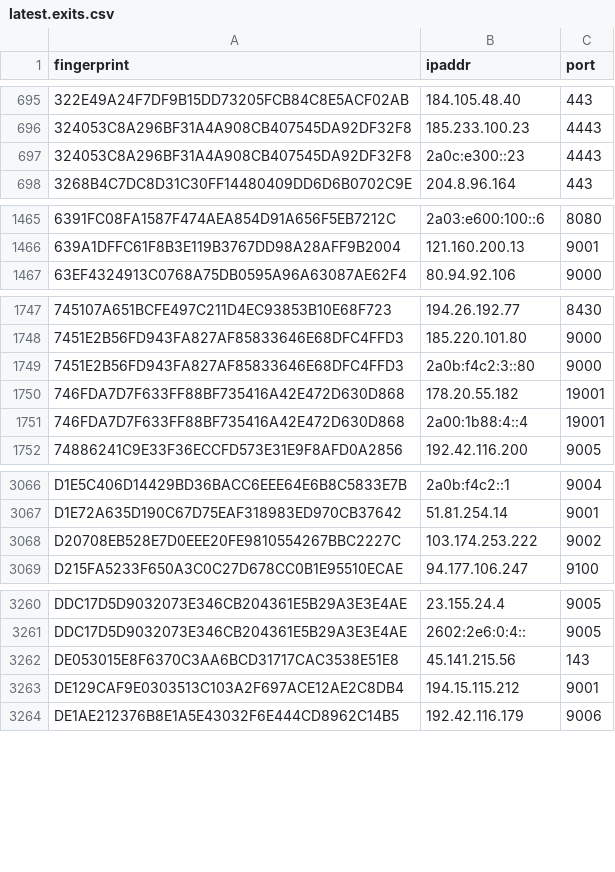
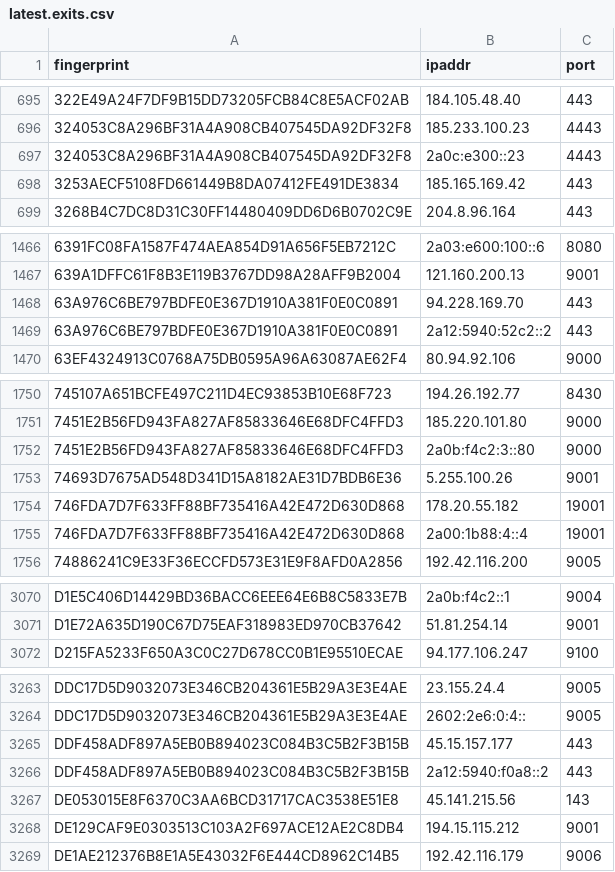
Before and after one commit to alireza-rezaee/tor-nodes, a CSV file: latest.exits.csv, drawn as a sheet; only a part is shown, gaps mark what is left out; the diff covers the shown part only.

```diff
--- a/latest.exits.csv
+++ b/latest.exits.csv
@@ -697,2 +697,3 @@ fingerprint, ipaddr, port
 324053C8A296BF31A4A908CB407545DA92DF32F8, 2a0c:e300::23, 4443
+3253AECF5108FD661449B8DA07412FE491DE3834, 185.165.169.42, 443
 3268B4C7DC8D31C30FF14480409DD6D6B0702C9E, 204.8.96.164, 443
@@ -1466,2 +1467,4 @@ fingerprint, ipaddr, port
 639A1DFFC61F8B3E119B3767DD98A28AFF9B2004, 121.160.200.13, 9001
+63A976C6BE797BDFE0E367D1910A381F0E0C0891, 94.228.169.70, 443
+63A976C6BE797BDFE0E367D1910A381F0E0C0891, 2a12:5940:52c2::2, 443
 63EF4324913C0768A75DB0595A96A63087AE62F4, 80.94.92.106, 9000
@@ -1749,2 +1752,3 @@ fingerprint, ipaddr, port
 7451E2B56FD943FA827AF85833646E68DFC4FFD3, 2a0b:f4c2:3::80, 9000
+74693D7675AD548D341D15A8182AE31D7BDB6E36, 5.255.100.26, 9001
 746FDA7D7F633FF88BF735416A42E472D630D868, 178.20.55.182, 19001
@@ -3067,3 +3071,2 @@ D1E5C406D14429BD36BACC6EEE64E6B8C5833E7B, 2a0b:f4c2::1, 9004
 D1E72A635D190C67D75EAF318983ED970CB37642, 51.81.254.14, 9001
-D20708EB528E7D0EEE20FE9810554267BBC2227C, 103.174.253.222, 9002
 D215FA5233F650A3C0C27D678CC0B1E95510ECAE, 94.177.106.247, 9100
@@ -3261,2 +3264,4 @@ DDC17D5D9032073E346CB204361E5B29A3E3E4AE, 23.155.24.4, 9005
 DDC17D5D9032073E346CB204361E5B29A3E3E4AE, 2602:2e6:0:4::, 9005
+DDF458ADF897A5EB0B894023C084B3C5B2F3B15B, 45.15.157.177, 443
+DDF458ADF897A5EB0B894023C084B3C5B2F3B15B, 2a12:5940:f0a8::2, 443
 DE053015E8F6370C3AA6BCD31717CAC3538E51E8, 45.141.215.56, 143
```
Also changed, not shown: 1 edited cell elsewhere in this file, latest.all.csv, latest.guards.csv.
